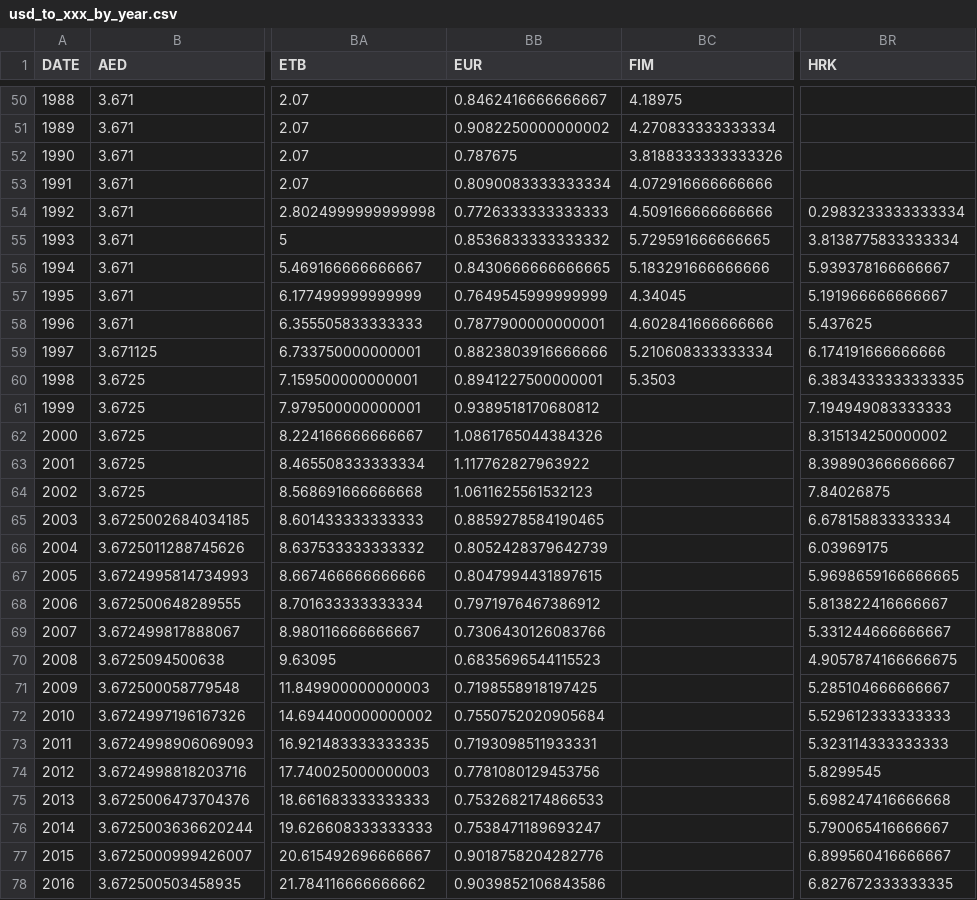
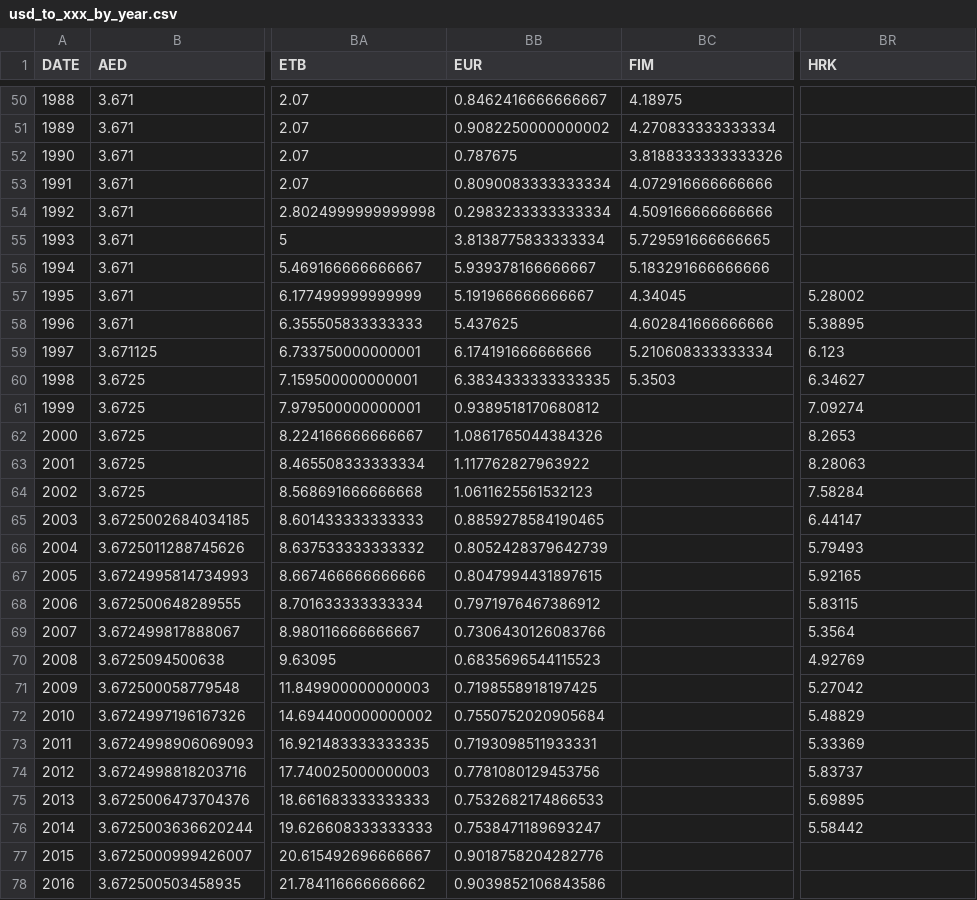
Before and after one commit to xriss/freechange, a CSV file: csv/usd_to_xxx_by_year.csv, drawn as a sheet; only a part is shown, gaps mark what is left out; the diff covers the shown part only; the diff names each change by its address in the sheet, - before the commit and + after, or states it on an @@ line.

```diff
--- a/csv/usd_to_xxx_by_year.csv
+++ b/csv/usd_to_xxx_by_year.csv
-BB54 (EUR): 0.7726333333333333
+BB54 (EUR): 0.2983233333333334
-BR54 (HRK): 0.2983233333333334
+BR54 (HRK): (empty)
-BB55 (EUR): 0.8536833333333332
+BB55 (EUR): 3.8138775833333334
-BR55 (HRK): 3.8138775833333334
+BR55 (HRK): (empty)
-BB56 (EUR): 0.8430666666666665
+BB56 (EUR): 5.939378166666667
-BR56 (HRK): 5.939378166666667
+BR56 (HRK): (empty)
-BB57 (EUR): 0.7649545999999999
+BB57 (EUR): 5.191966666666667
-BR57 (HRK): 5.191966666666667
+BR57 (HRK): 5.28002
-BB58 (EUR): 0.7877900000000001
+BB58 (EUR): 5.437625
-BR58 (HRK): 5.437625
+BR58 (HRK): 5.38895
-BB59 (EUR): 0.8823803916666666
+BB59 (EUR): 6.174191666666666
-BR59 (HRK): 6.174191666666666
+BR59 (HRK): 6.123
-BB60 (EUR): 0.8941227500000001
+BB60 (EUR): 6.3834333333333335
-BR60 (HRK): 6.3834333333333335
+BR60 (HRK): 6.34627
-BR61 (HRK): 7.194949083333333
+BR61 (HRK): 7.09274
-BR62 (HRK): 8.315134250000002
+BR62 (HRK): 8.2653
-BR63 (HRK): 8.398903666666667
+BR63 (HRK): 8.28063
-BR64 (HRK): 7.84026875
+BR64 (HRK): 7.58284
-BR65 (HRK): 6.678158833333334
+BR65 (HRK): 6.44147
-BR66 (HRK): 6.03969175
+BR66 (HRK): 5.79493
-BR67 (HRK): 5.9698659166666665
+BR67 (HRK): 5.92165
-BR68 (HRK): 5.813822416666667
+BR68 (HRK): 5.83115
-BR69 (HRK): 5.331244666666667
+BR69 (HRK): 5.3564
-BR70 (HRK): 4.9057874166666675
+BR70 (HRK): 4.92769
-BR71 (HRK): 5.285104666666667
+BR71 (HRK): 5.27042
-BR72 (HRK): 5.529612333333333
+BR72 (HRK): 5.48829
-BR73 (HRK): 5.323114333333333
+BR73 (HRK): 5.33369
-BR74 (HRK): 5.8299545
+BR74 (HRK): 5.83737
-BR75 (HRK): 5.698247416666668
+BR75 (HRK): 5.69895
-BR76 (HRK): 5.790065416666667
+BR76 (HRK): 5.58442
-BR77 (HRK): 6.899560416666667
+BR77 (HRK): (empty)
-BR78 (HRK): 6.827672333333335
+BR78 (HRK): (empty)
```
Also changed, not shown: 12 edited cells elsewhere in this file, 7 other files.
